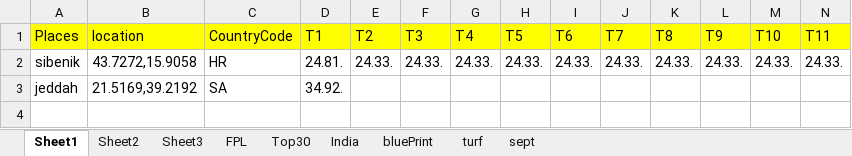
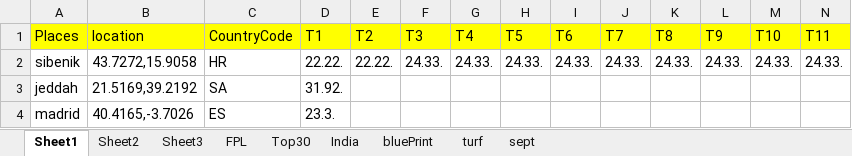
Before and after one commit to korvisenwv/TenForBenk, an Excel workbook: EdisonLogs/weather.xlsx, sheet Sheet1, drawn as a sheet; only a part is shown; values as stored, in another font and other column widths than the file's, no borders; rows hold the shown columns only; the diff names each change by its address in the sheet, - before the commit and + after, or states it on an @@ line.

```diff
--- a/EdisonLogs/weather.xlsx (sheet Sheet1)
+++ b/EdisonLogs/weather.xlsx (sheet Sheet1)
-D2: 24.81.
+D2: 22.22.
-E2: 24.33.
+E2: 22.22.
-D3: 34.92.
+D3: 31.92.
+row 4: madrid | 40.4165,-3.7026 | ES | 23.3.
```
Also changed, not shown: sheet sept, 15 other files.
